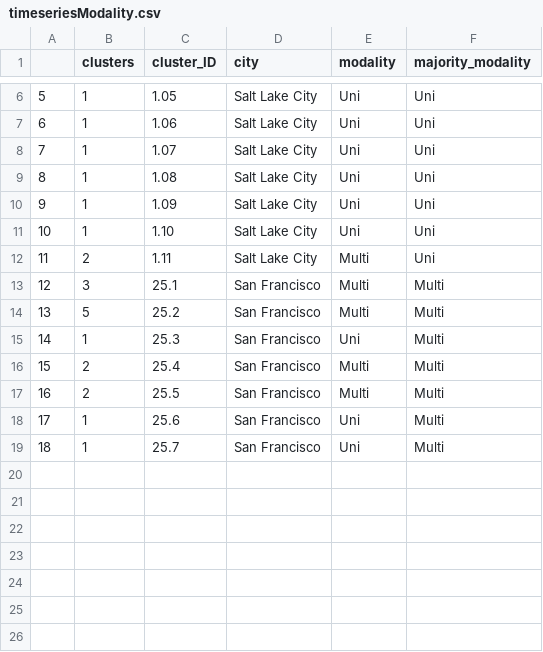
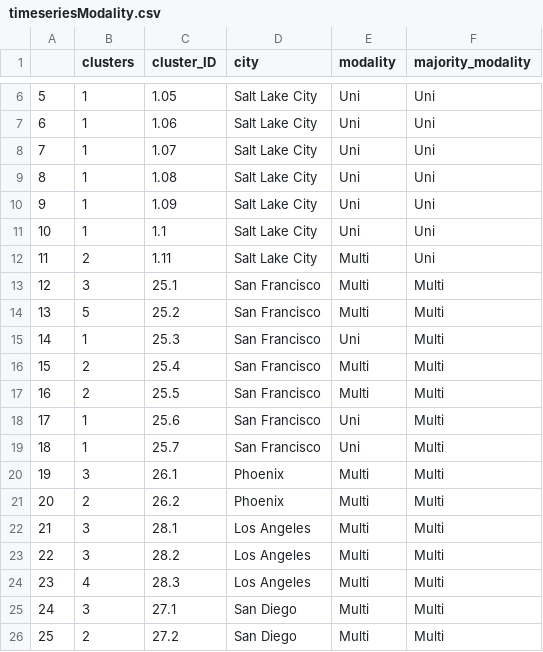
Before and after one commit to SPATIAL-Lab/CityWater, a CSV file: data/timeseriesModality.csv, drawn as a sheet; only a part is shown, gaps mark what is left out.

```diff
--- a/data/timeseriesModality.csv
+++ b/data/timeseriesModality.csv
@@ -10,3 +10,3 @@
 "9",1,"1.09","Salt Lake City","Uni","Uni"
-"10",1,"1.10","Salt Lake City","Uni","Uni"
+"10",1,"1.1","Salt Lake City","Uni","Uni"
 "11",2,"1.11","Salt Lake City","Multi","Uni"
@@ -19 +19,8 @@
 "18",1,"25.7","San Francisco","Uni","Multi"
+"19",3,"26.1","Phoenix","Multi","Multi"
+"20",2,"26.2","Phoenix","Multi","Multi"
+"21",3,"28.1","Los Angeles","Multi","Multi"
+"22",3,"28.2","Los Angeles","Multi","Multi"
+"23",4,"28.3","Los Angeles","Multi","Multi"
+"24",3,"27.1","San Diego","Multi","Multi"
+"25",2,"27.2","San Diego","Multi","Multi"
```
Also changed, not shown: data/cityWater.csv, data/datasummary.csv, 13 other files.
